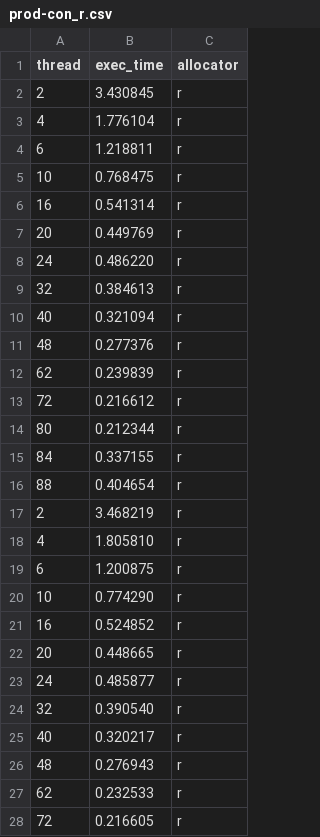
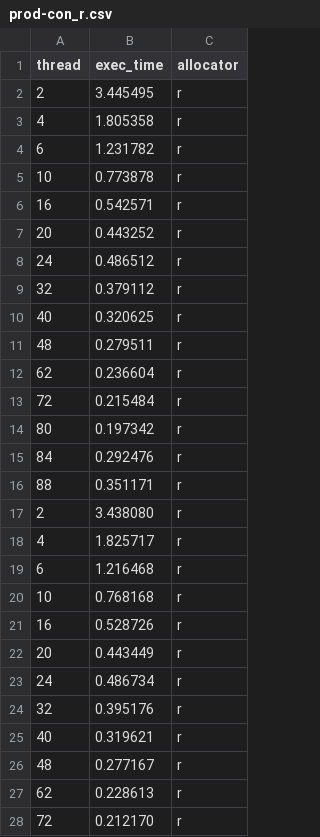
Before and after one commit to urcs-sync/ralloc, a CSV file: data/prod-con/prod-con_r.csv, drawn as a sheet; only a part is shown; the diff covers the shown part only.

```diff
--- a/data/prod-con/prod-con_r.csv
+++ b/data/prod-con/prod-con_r.csv
@@ -1,28 +1,28 @@
 thread,exec_time,allocator
-2,3.430845,r
-4,1.776104,r
-6,1.218811,r
-10,0.768475,r
-16,0.541314,r
-20,0.449769,r
-24,0.486220,r
-32,0.384613,r
-40,0.321094,r
-48,0.277376,r
-62,0.239839,r
-72,0.216612,r
-80,0.212344,r
-84,0.337155,r
-88,0.404654,r
-2,3.468219,r
-4,1.805810,r
-6,1.200875,r
-10,0.774290,r
-16,0.524852,r
-20,0.448665,r
-24,0.485877,r
-32,0.390540,r
-40,0.320217,r
-48,0.276943,r
-62,0.232533,r
-72,0.216605,r
+2,3.445495,r
+4,1.805358,r
+6,1.231782,r
+10,0.773878,r
+16,0.542571,r
+20,0.443252,r
+24,0.486512,r
+32,0.379112,r
+40,0.320625,r
+48,0.279511,r
+62,0.236604,r
+72,0.215484,r
+80,0.197342,r
+84,0.292476,r
+88,0.351171,r
+2,3.438080,r
+4,1.825717,r
+6,1.216468,r
+10,0.768168,r
+16,0.528726,r
+20,0.443449,r
+24,0.486734,r
+32,0.395176,r
+40,0.319621,r
+48,0.277167,r
+62,0.228613,r
+72,0.212170,r
```
Also changed, not shown: 18 edited cells elsewhere in this file, data/prod-con/prod-con_lr.csv.
